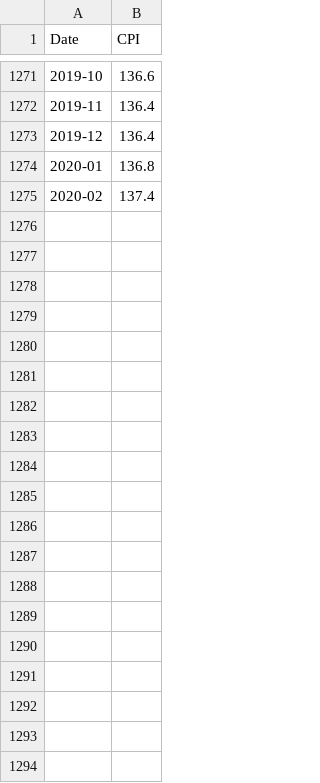
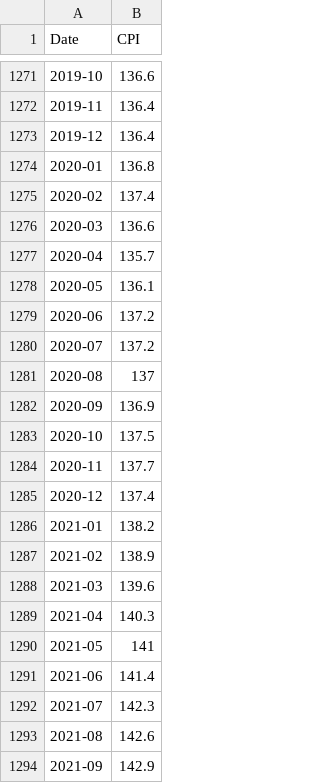
Before and after one commit to Nate-Wessel/TTC-funding, a CSV file: data/CPI/CanadaCPI.csv, drawn as a sheet; only a part is shown, gaps mark what is left out; the diff covers the shown part only; the diff names each change by its address in the sheet, - before the commit and + after, or states it on an @@ line.

Commit message:
new inflation data

```diff
--- a/data/CPI/CanadaCPI.csv
+++ b/data/CPI/CanadaCPI.csv
+row 1276: 2020-03 | 136.6
+row 1277: 2020-04 | 135.7
+row 1278: 2020-05 | 136.1
+row 1279: 2020-06 | 137.2
+row 1280: 2020-07 | 137.2
+row 1281: 2020-08 | 137
+row 1282: 2020-09 | 136.9
+row 1283: 2020-10 | 137.5
+row 1284: 2020-11 | 137.7
+row 1285: 2020-12 | 137.4
+row 1286: 2021-01 | 138.2
+row 1287: 2021-02 | 138.9
+row 1288: 2021-03 | 139.6
+row 1289: 2021-04 | 140.3
+row 1290: 2021-05 | 141
+row 1291: 2021-06 | 141.4
+row 1292: 2021-07 | 142.3
+row 1293: 2021-08 | 142.6
+row 1294: 2021-09 | 142.9
```
Also changed, not shown: 9 added rows elsewhere in this file, data/annual/TTC-annual.csv, 5 other files.
